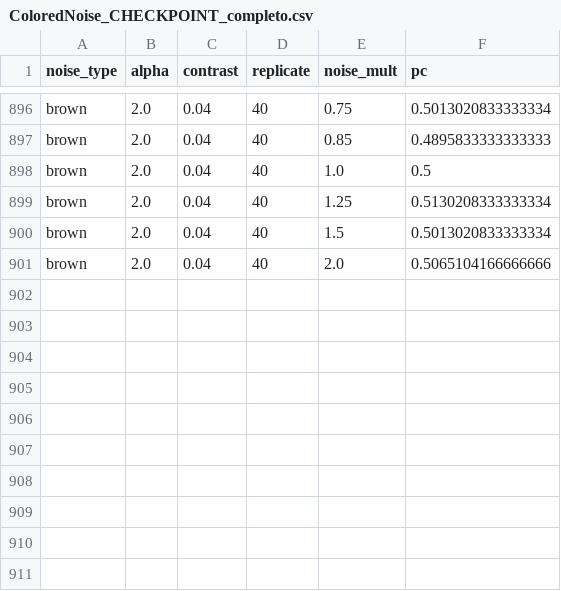
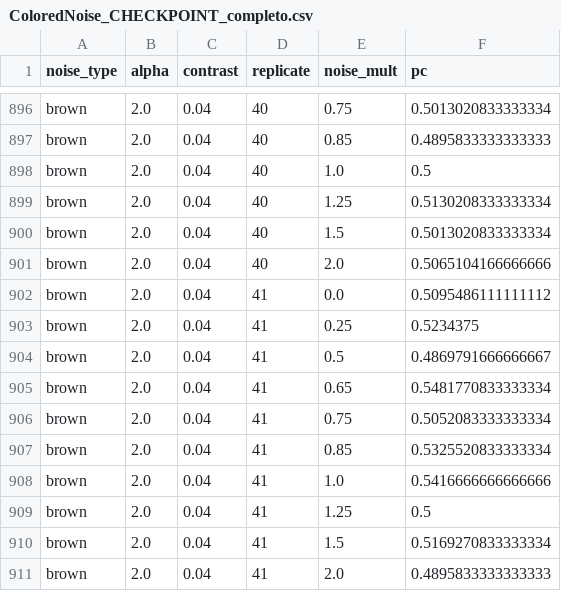
Before and after one commit to diegothediablo/nome-repo, a CSV file: ColoredNoise_CHECKPOINT_completo.csv, drawn as a sheet; only a part is shown, gaps mark what is left out.

Commit message:
checkpoint ColoredNoise_CHECKPOINT_completo n=910 2026-03-17 09:44

```diff
--- a/ColoredNoise_CHECKPOINT_completo.csv
+++ b/ColoredNoise_CHECKPOINT_completo.csv
@@ -901 +901,11 @@ brown,2.0,0.04,40,1.5,0.5013020833333334
 brown,2.0,0.04,40,2.0,0.5065104166666666
+brown,2.0,0.04,41,0.0,0.5095486111111112
+brown,2.0,0.04,41,0.25,0.5234375
+brown,2.0,0.04,41,0.5,0.4869791666666667
+brown,2.0,0.04,41,0.65,0.5481770833333334
+brown,2.0,0.04,41,0.75,0.5052083333333334
+brown,2.0,0.04,41,0.85,0.5325520833333334
+brown,2.0,0.04,41,1.0,0.5416666666666666
+brown,2.0,0.04,41,1.25,0.5
+brown,2.0,0.04,41,1.5,0.5169270833333334
+brown,2.0,0.04,41,2.0,0.4895833333333333
```
